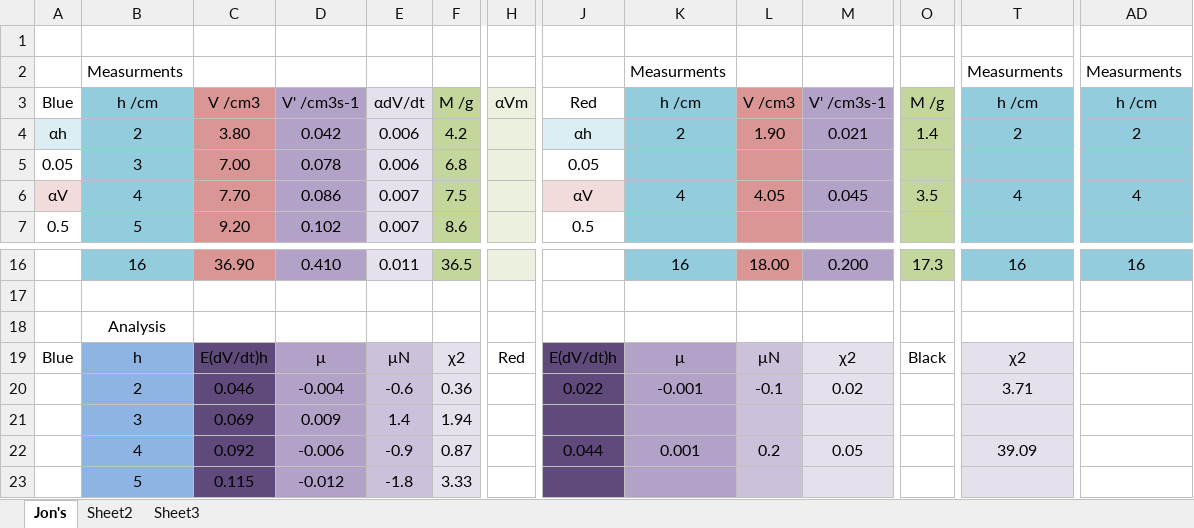
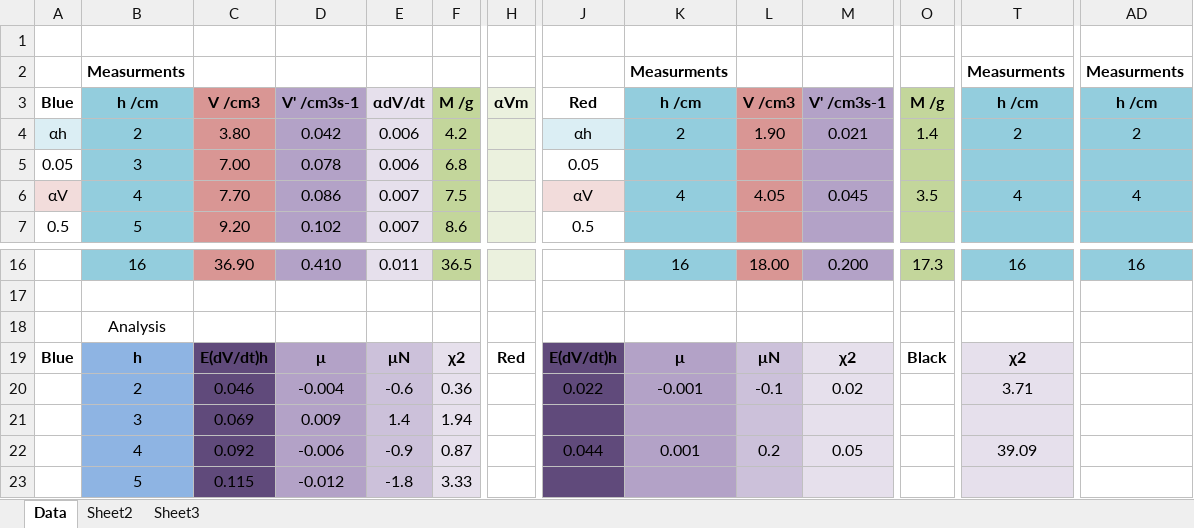
Before and after one commit to cao-jacky/degree_level2, an Excel workbook: lab_reports/viscosity_of_water/data/viscosity_of_water.xlsx, sheet Data, drawn as a sheet; only a part is shown, gaps mark what is left out; values as stored, in another font and other column widths than the file's, no borders; charts and pictures not drawn; the diff covers the shown part only; the diff names each change by its address in the sheet, - before the commit and + after, or states it on an @@ line.

```diff
--- a/lab_reports/viscosity_of_water/data/viscosity_of_water.xlsx (sheet Data)
+++ b/lab_reports/viscosity_of_water/data/viscosity_of_water.xlsx (sheet Data)
-sheet tab: Jon's
+sheet tab: Data
-B2 bold: off
+B2 bold: on
-K2 bold: off
+K2 bold: on
-T2 bold: off
+T2 bold: on
-AD2 bold: off
+AD2 bold: on
-A3:H3 bold: off
+A3:H3 bold: on
-J3:O3 bold: off
+J3:O3 bold: on
-T3 bold: off
+T3 bold: on
-AD3 bold: off
+AD3 bold: on
-A19:F19 bold: off
+A19:F19 bold: on
-H19:M19 bold: off
+H19:M19 bold: on
-O19:T19 bold: off
+O19:T19 bold: on
```
Also changed, not shown: cell formats elsewhere in this sheet, charts or pictures, lab_reports/viscosity_of_water/viscosity_of_water.xlsx, 3 other files.
